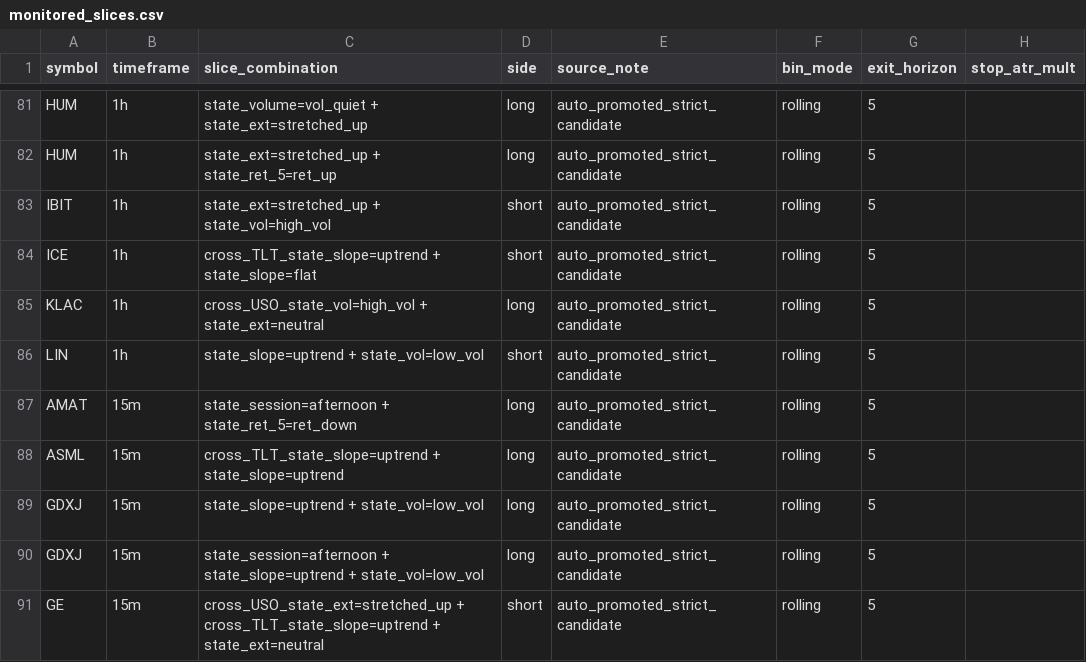
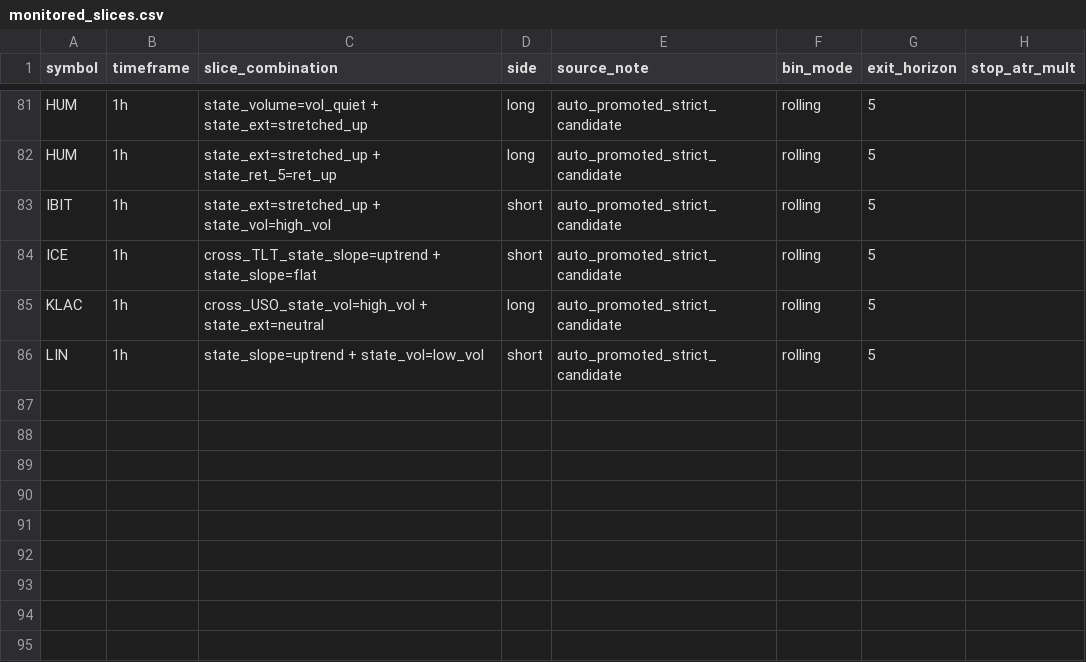
Before and after one commit to 6ixtyn9-sudo/Price, a CSV file: localdata/monitored_slices.csv, drawn as a sheet; only a part is shown, gaps mark what is left out; the diff names each change by its address in the sheet, - before the commit and + after, or states it on an @@ line.

```diff
--- a/localdata/monitored_slices.csv
+++ b/localdata/monitored_slices.csv
-row 87: AMAT | 15m | state_session=afternoon + state_ret_5=ret_down | long | auto_promoted_strict_candidate | rolling | 5
-row 88: ASML | 15m | cross_TLT_state_slope=uptrend + state_slope=uptrend | long | auto_promoted_strict_candidate | rolling | 5
-row 89: GDXJ | 15m | state_slope=uptrend + state_vol=low_vol | long | auto_promoted_strict_candidate | rolling | 5
-row 90: GDXJ | 15m | state_session=afternoon + state_slope=uptrend + state_vol=low_vol | long | auto_promoted_strict_candidate | rolling | 5
-row 91: GE | 15m | cross_USO_state_ext=stretched_up + cross_TLT_state_slope=uptrend + state_ext=neutral | short | auto_promoted_strict_candidate | rolling | 5
```
Also changed, not shown: localdata/monitored_edge_metrics.csv, 2 other files.
